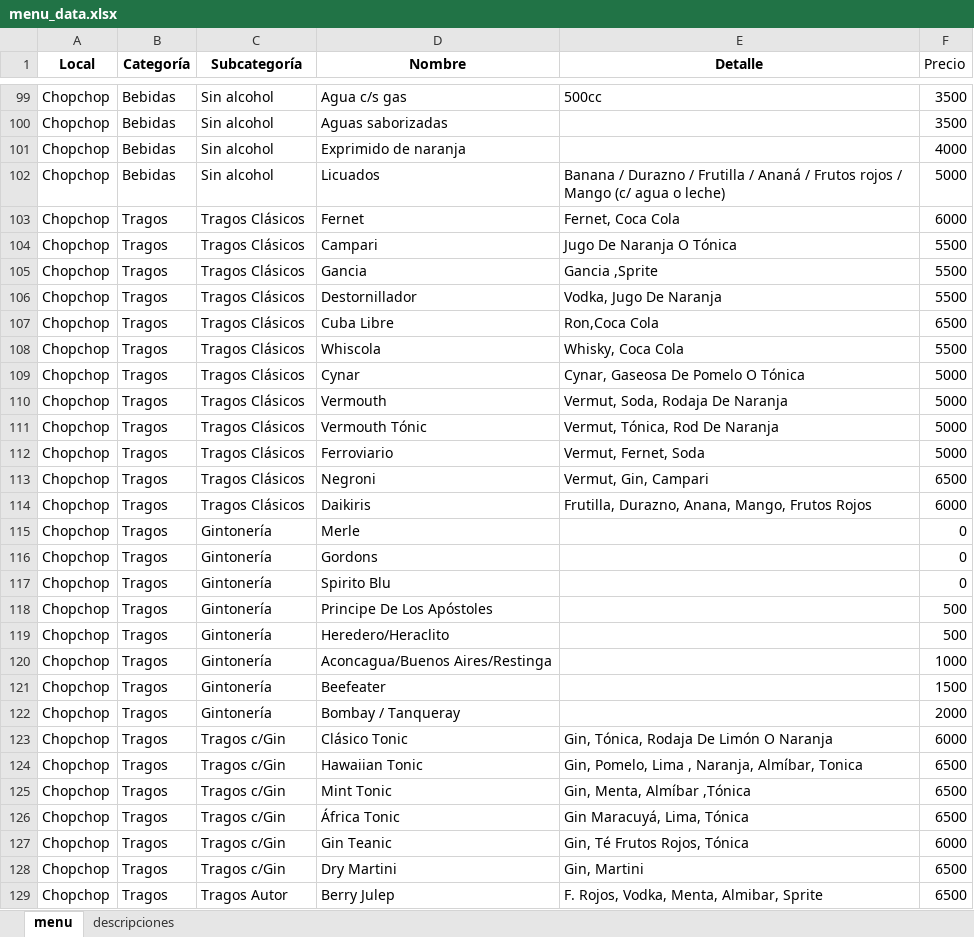
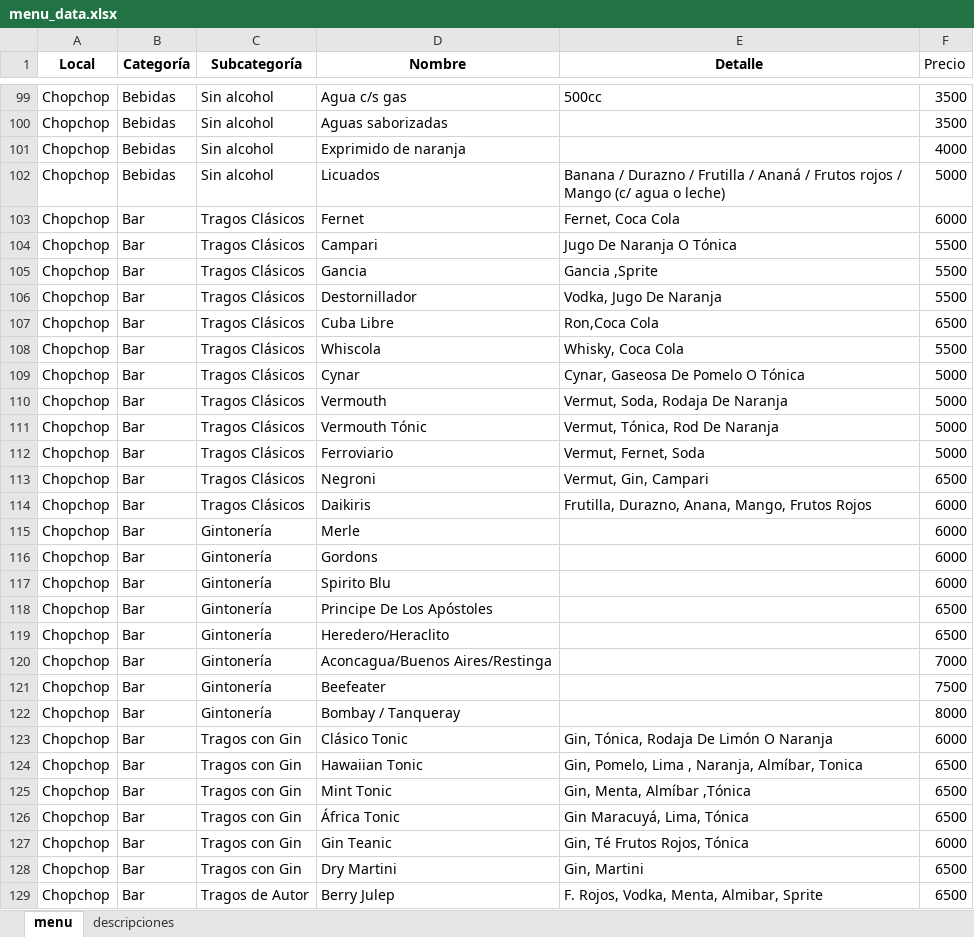
Before and after one commit to YagoMaller/menu_digital, an Excel workbook: menu_data.xlsx, sheet menu, drawn as a sheet; only a part is shown, gaps mark what is left out; values as stored, in another font and other column widths than the file's, no borders; the diff covers the shown part only; the diff names each change by its address in the sheet, - before the commit and + after, or states it on an @@ line.

Commit message:
Cambios menu

```diff
--- a/menu_data.xlsx (sheet menu)
+++ b/menu_data.xlsx (sheet menu)
-B103:B129 (Categoría): Tragos
+B103:B129 (Categoría): Bar
-F115:F117 (Precio): 0
+F115:F117 (Precio): 6000
-F118:F119 (Precio): 500
+F118:F119 (Precio): 6500
-F120 (Precio): 1000
+F120 (Precio): 7000
-F121 (Precio): 1500
+F121 (Precio): 7500
-F122 (Precio): 2000
+F122 (Precio): 8000
-C123:C128 (Subcategoría): Tragos c/Gin
+C123:C128 (Subcategoría): Tragos con Gin
-C129 (Subcategoría): Tragos Autor
+C129 (Subcategoría): Tragos de Autor
```
Also changed, not shown: 164 edited cells elsewhere in this sheet, 3 other files.
